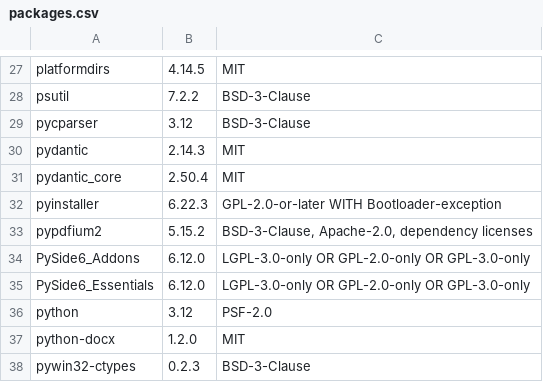
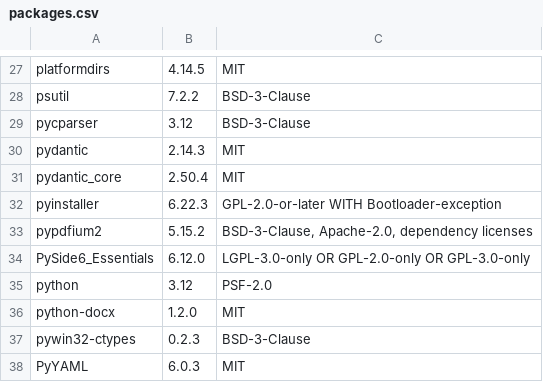
Before and after one commit to JoHoenk/teachers-teammate, a CSV file: third_party_licenses/packages.csv, drawn as a sheet; only a part is shown, gaps mark what is left out; the shorter side is filled out with more unchanged rows; the diff names each change by its address in the sheet, - before the commit and + after, or states it on an @@ line.

Commit message:
[app] Draw the processing-time chart without QtCharts
QtCharts lives in PySide6-Addons, 161 MB installed, and the chart is a side
display: one stacked bar per file, two segments, a legend. QPainter does that
in 250 lines, so the app now depends on PySide6-Essentials alone.

The widget keeps its public API (update_data, clear_data), so the main window
and the System Monitor are untouched. Bars still grow in when data arrives,
but a bar that was only appended does not re-grow the whole chart. Hovering a
segment shows its time; the file names elide when the panel is narrow.

```diff
--- a/third_party_licenses/packages.csv
+++ b/third_party_licenses/packages.csv
-row 34: PySide6_Addons | 6.12.0 | LGPL-3.0-only OR GPL-2.0-only OR GPL-3.0-only
```
Also changed, not shown: 19 other files.
